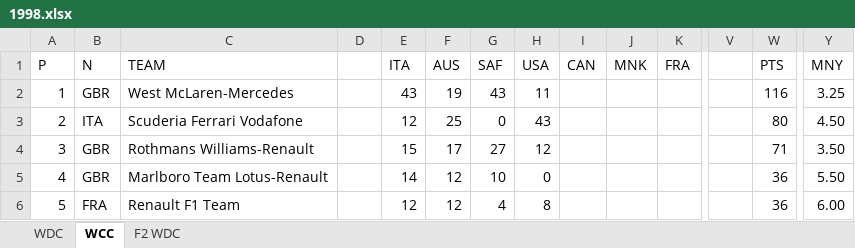
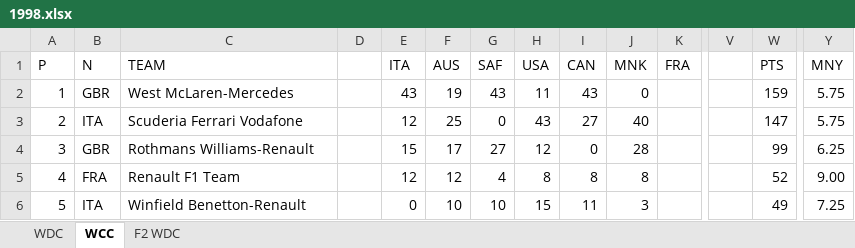
Before and after one commit to weinoose/FormulaPython, an Excel workbook: src/1998/1998.xlsx, sheet WCC, drawn as a sheet; only a part is shown, gaps mark what is left out; values as stored, in another font and other column widths than the file's, no cell formats; conditional formats not drawn; the diff covers the shown part only; the diff names each change by its address in the sheet, - before the commit and + after, or states it on an @@ line.

```diff
--- a/src/1998/1998.xlsx (sheet WCC)
+++ b/src/1998/1998.xlsx (sheet WCC)
-I2 (CAN): (empty)
+I2 (CAN): 43
-J2 (MNK): (empty)
+J2 (MNK): 0
-W2 (PTS): 116
+W2 (PTS): 159
-Y2 (MNY): 3.25
+Y2 (MNY): 5.75
-I3 (CAN): (empty)
+I3 (CAN): 27
-J3 (MNK): (empty)
+J3 (MNK): 40
-W3 (PTS): 80
+W3 (PTS): 147
-Y3 (MNY): 4.50
+Y3 (MNY): 5.75
-I4 (CAN): (empty)
+I4 (CAN): 0
-J4 (MNK): (empty)
+J4 (MNK): 28
-W4 (PTS): 71
+W4 (PTS): 99
-Y4 (MNY): 3.50
+Y4 (MNY): 6.25
-B5 (N): GBR
+B5 (N): FRA
-C5 (TEAM): Marlboro Team Lotus-Renault
+C5 (TEAM): Renault F1 Team
-E5 (ITA): 14
+E5 (ITA): 12
-G5 (SAF): 10
+G5 (SAF): 4
-H5 (USA): 0
+H5 (USA): 8
-I5 (CAN): (empty)
+I5 (CAN): 8
-J5 (MNK): (empty)
+J5 (MNK): 8
-W5 (PTS): 36
+W5 (PTS): 52
-Y5 (MNY): 5.50
+Y5 (MNY): 9.00
-B6 (N): FRA
+B6 (N): ITA
-C6 (TEAM): Renault F1 Team
+C6 (TEAM): Winfield Benetton-Renault
-E6 (ITA): 12
+E6 (ITA): 0
-F6 (AUS): 12
+F6 (AUS): 10
-G6 (SAF): 4
+G6 (SAF): 10
-H6 (USA): 8
+H6 (USA): 15
-I6 (CAN): (empty)
+I6 (CAN): 11
-J6 (MNK): (empty)
+J6 (MNK): 3
-W6 (PTS): 36
+W6 (PTS): 49
-Y6 (MNY): 6.00
+Y6 (MNY): 7.25
```
Also changed, not shown: 32 edited cells elsewhere in this sheet, sheet WDC, cell formats, 21 other files.
